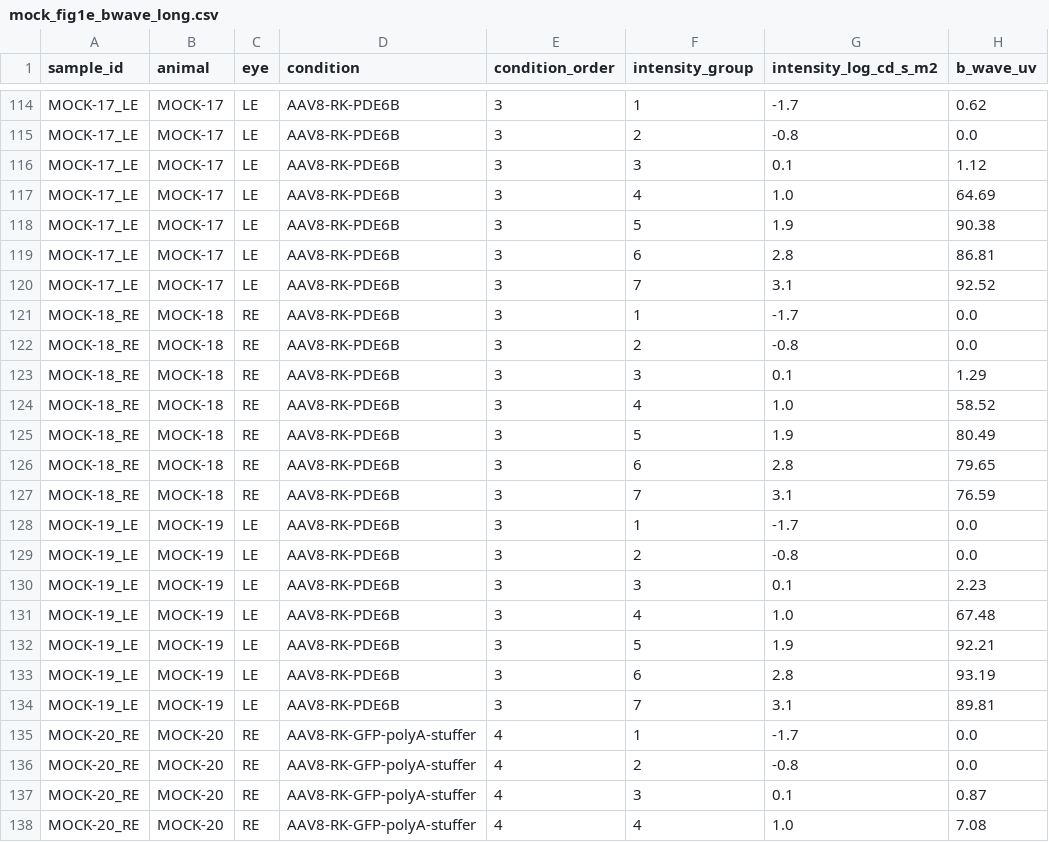
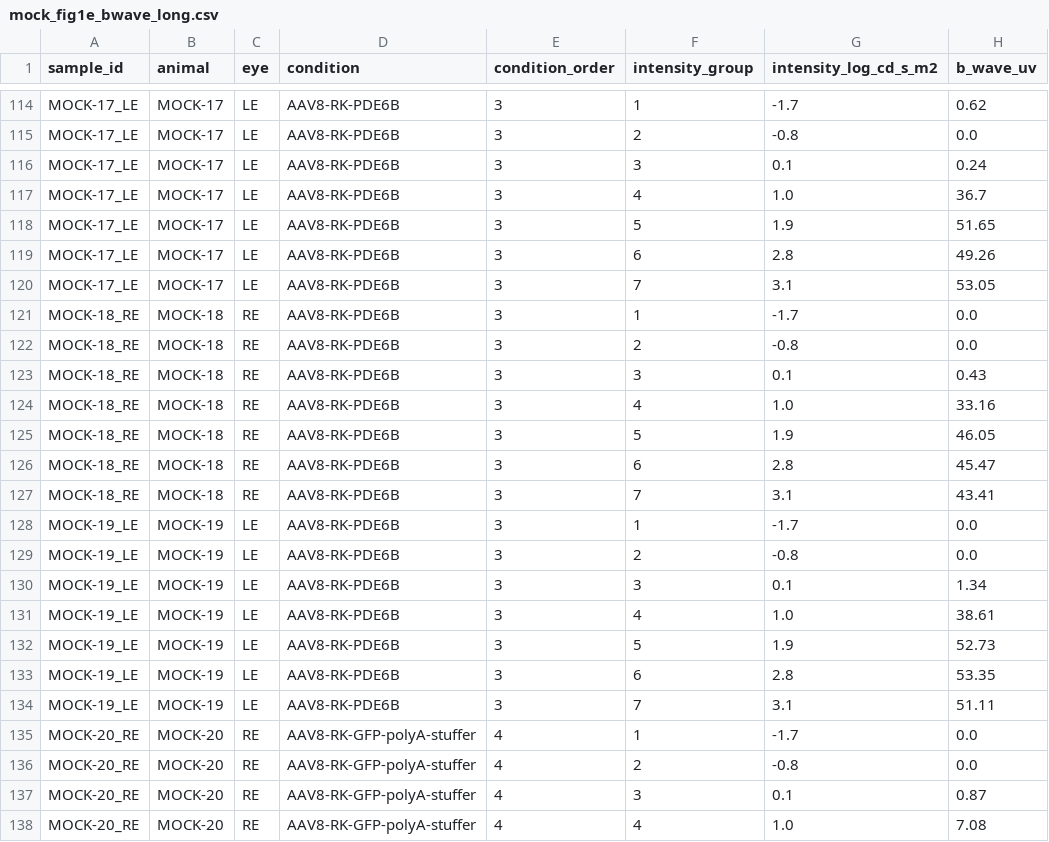
Before and after one commit to steveneam/selom, a CSV file: docs/records/erg-module/mock-fig1e/mock_fig1e_bwave_long.csv, drawn as a sheet; only a part is shown, gaps mark what is left out; the diff covers the shown part only.

```diff
--- a/docs/records/erg-module/mock-fig1e/mock_fig1e_bwave_long.csv
+++ b/docs/records/erg-module/mock-fig1e/mock_fig1e_bwave_long.csv
@@ -115,21 +115,21 @@ MOCK-17_LE,MOCK-17,LE,AAV8-RK-PDE6B,3,1,-1.7,0.62
 MOCK-17_LE,MOCK-17,LE,AAV8-RK-PDE6B,3,2,-0.8,0.0
-MOCK-17_LE,MOCK-17,LE,AAV8-RK-PDE6B,3,3,0.1,1.12
-MOCK-17_LE,MOCK-17,LE,AAV8-RK-PDE6B,3,4,1.0,64.69
-MOCK-17_LE,MOCK-17,LE,AAV8-RK-PDE6B,3,5,1.9,90.38
-MOCK-17_LE,MOCK-17,LE,AAV8-RK-PDE6B,3,6,2.8,86.81
-MOCK-17_LE,MOCK-17,LE,AAV8-RK-PDE6B,3,7,3.1,92.52
+MOCK-17_LE,MOCK-17,LE,AAV8-RK-PDE6B,3,3,0.1,0.24
+MOCK-17_LE,MOCK-17,LE,AAV8-RK-PDE6B,3,4,1.0,36.7
+MOCK-17_LE,MOCK-17,LE,AAV8-RK-PDE6B,3,5,1.9,51.65
+MOCK-17_LE,MOCK-17,LE,AAV8-RK-PDE6B,3,6,2.8,49.26
+MOCK-17_LE,MOCK-17,LE,AAV8-RK-PDE6B,3,7,3.1,53.05
 MOCK-18_RE,MOCK-18,RE,AAV8-RK-PDE6B,3,1,-1.7,0.0
 MOCK-18_RE,MOCK-18,RE,AAV8-RK-PDE6B,3,2,-0.8,0.0
-MOCK-18_RE,MOCK-18,RE,AAV8-RK-PDE6B,3,3,0.1,1.29
-MOCK-18_RE,MOCK-18,RE,AAV8-RK-PDE6B,3,4,1.0,58.52
-MOCK-18_RE,MOCK-18,RE,AAV8-RK-PDE6B,3,5,1.9,80.49
-MOCK-18_RE,MOCK-18,RE,AAV8-RK-PDE6B,3,6,2.8,79.65
-MOCK-18_RE,MOCK-18,RE,AAV8-RK-PDE6B,3,7,3.1,76.59
+MOCK-18_RE,MOCK-18,RE,AAV8-RK-PDE6B,3,3,0.1,0.43
+MOCK-18_RE,MOCK-18,RE,AAV8-RK-PDE6B,3,4,1.0,33.16
+MOCK-18_RE,MOCK-18,RE,AAV8-RK-PDE6B,3,5,1.9,46.05
+MOCK-18_RE,MOCK-18,RE,AAV8-RK-PDE6B,3,6,2.8,45.47
+MOCK-18_RE,MOCK-18,RE,AAV8-RK-PDE6B,3,7,3.1,43.41
 MOCK-19_LE,MOCK-19,LE,AAV8-RK-PDE6B,3,1,-1.7,0.0
 MOCK-19_LE,MOCK-19,LE,AAV8-RK-PDE6B,3,2,-0.8,0.0
-MOCK-19_LE,MOCK-19,LE,AAV8-RK-PDE6B,3,3,0.1,2.23
-MOCK-19_LE,MOCK-19,LE,AAV8-RK-PDE6B,3,4,1.0,67.48
-MOCK-19_LE,MOCK-19,LE,AAV8-RK-PDE6B,3,5,1.9,92.21
-MOCK-19_LE,MOCK-19,LE,AAV8-RK-PDE6B,3,6,2.8,93.19
-MOCK-19_LE,MOCK-19,LE,AAV8-RK-PDE6B,3,7,3.1,89.81
+MOCK-19_LE,MOCK-19,LE,AAV8-RK-PDE6B,3,3,0.1,1.34
+MOCK-19_LE,MOCK-19,LE,AAV8-RK-PDE6B,3,4,1.0,38.61
+MOCK-19_LE,MOCK-19,LE,AAV8-RK-PDE6B,3,5,1.9,52.73
+MOCK-19_LE,MOCK-19,LE,AAV8-RK-PDE6B,3,6,2.8,53.35
+MOCK-19_LE,MOCK-19,LE,AAV8-RK-PDE6B,3,7,3.1,51.11
 MOCK-20_RE,MOCK-20,RE,AAV8-RK-GFP-polyA-stuffer,4,1,-1.7,0.0
```
Also changed, not shown: 21 edited cells elsewhere in this file, docs/records/erg-module/mock-fig1e/mock_fig1e_bwave_points_wide.csv, docs/records/erg-module/mock-fig1e/n3/mock_fig1e_bwave_long.csv, 13 other files.
